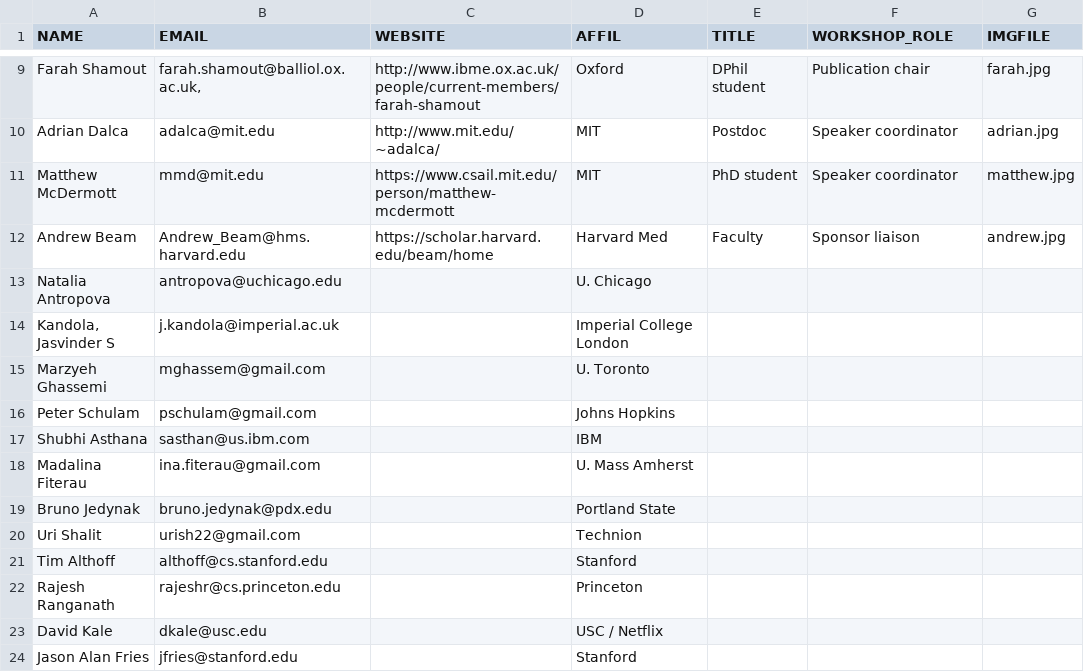
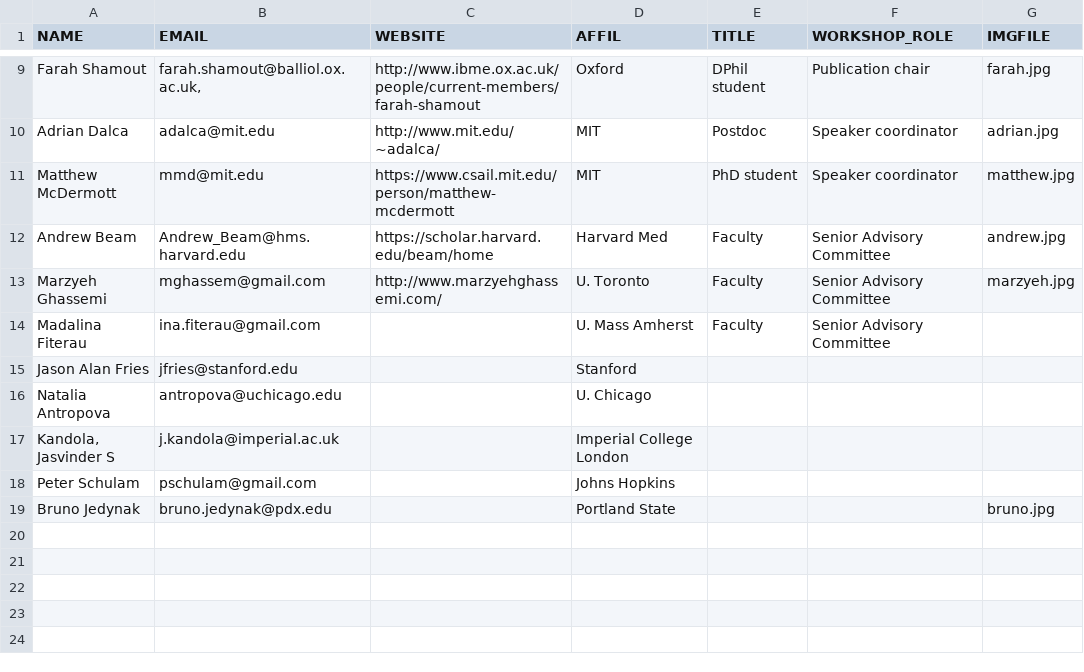
Before and after one commit to ml4health/ml4health.github.io, a CSV file: 2018_content/organizer_data/organizers.csv, drawn as a sheet; only a part is shown, gaps mark what is left out.

Commit message:
Update organizers

```diff
--- a/2018_content/organizer_data/organizers.csv
+++ b/2018_content/organizer_data/organizers.csv
@@ -11,14 +11,9 @@ Adrian Dalca,adalca@mit.edu,http://www.mit.edu/~adalca/,MIT,Postdoc,Speaker coor
 Matthew McDermott,mmd@mit.edu,https://www.csail.mit.edu/person/matthew-mcdermott,MIT,PhD student,Speaker coordinator,matthew.jpg
-Andrew Beam,Andrew_Beam@hms.harvard.edu,https://scholar.harvard.edu/beam/home,Harvard Med,Faculty,Sponsor liaison,andrew.jpg
+Andrew Beam,Andrew_Beam@hms.harvard.edu,https://scholar.harvard.edu/beam/home,Harvard Med,Faculty,Senior Advisory Committee,andrew.jpg
+Marzyeh Ghassemi,mghassem@gmail.com,http://www.marzyehghassemi.com/,U. Toronto,Faculty,Senior Advisory Committee,marzyeh.jpg
+Madalina Fiterau,ina.fiterau@gmail.com,,U. Mass Amherst,Faculty,Senior Advisory Committee,
+Jason Alan Fries,jfries@stanford.edu,,Stanford,,,
 Natalia Antropova,antropova@uchicago.edu,,U. Chicago,,,
 "Kandola, Jasvinder S",j.kandola@imperial.ac.uk,,Imperial College London,,,
-Marzyeh Ghassemi,mghassem@gmail.com,,U. Toronto,,,
 Peter Schulam,pschulam@gmail.com,,Johns Hopkins,,,
-Shubhi Asthana,sasthan@us.ibm.com,,IBM,,,
-Madalina Fiterau,ina.fiterau@gmail.com,,U. Mass Amherst,,,
-Bruno Jedynak,bruno.jedynak@pdx.edu,,Portland State,,,
-Uri Shalit,urish22@gmail.com,,Technion,,,
-Tim Althoff,althoff@cs.stanford.edu,,Stanford,,,
-Rajesh Ranganath,rajeshr@cs.princeton.edu,,Princeton,,,
-David Kale,dkale@usc.edu,,USC / Netflix,,,
-Jason Alan Fries,jfries@stanford.edu,,Stanford,,,
+Bruno Jedynak,bruno.jedynak@pdx.edu,,Portland State,,,bruno.jpg
```
Also changed, not shown: 2 other files.
